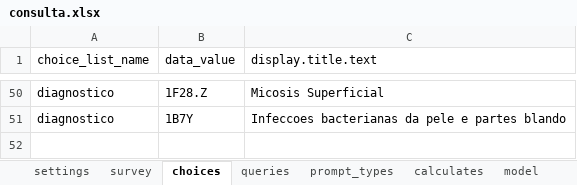
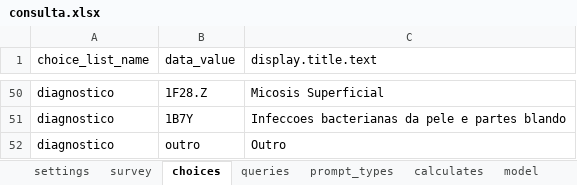
Before and after one commit to lemurdk/app-designer, an Excel workbook: app/config/tables/sentinela/forms/consulta/consulta.xlsx, sheet choices, drawn as a sheet; only a part is shown, gaps mark what is left out; values as stored, in another font and other column widths than the file's, no borders; the diff names each change by its address in the sheet, - before the commit and + after, or states it on an @@ line.

```diff
--- a/app/config/tables/sentinela/forms/consulta/consulta.xlsx (sheet choices)
+++ b/app/config/tables/sentinela/forms/consulta/consulta.xlsx (sheet choices)
+row 52: diagnostico | outro | Outro
```
Also changed, not shown: sheet survey, sheet model, app/config/tables/resultado/forms/resultado/resultado.xlsx, app/config/tables/sentinela/forms/sentinela/sentinela.xlsx, 4 other files.
